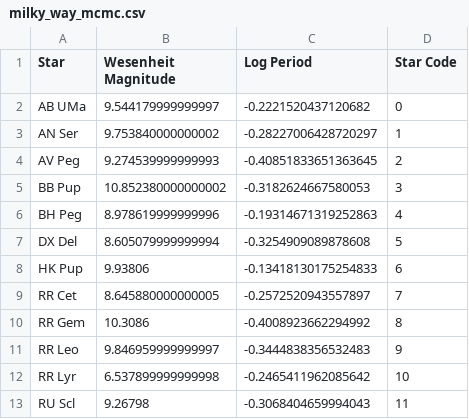
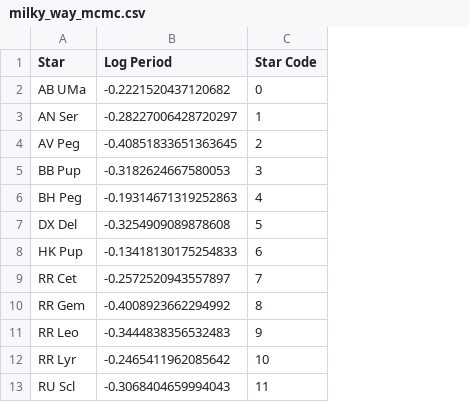
Before and after one commit to pranav-nagarajan/Variable-Stars, a CSV file: Monte Carlo/milky_way_mcmc.csv, drawn as a sheet; only a part is shown; the diff names each change by its address in the sheet, - before the commit and + after, or states it on an @@ line.

Commit message:
Using absolute Wesenheit magnitudes

```diff
--- a/Monte Carlo/milky_way_mcmc.csv
+++ b/Monte Carlo/milky_way_mcmc.csv
-column B (Wesenheit Magnitude), rows 2-13: 9.544179999999997 | 9.753840000000002 | 9.274539999999993 | 10.852380000000002 | 8.978619999999996 | 8.605079999999994 | 9.93806 | 8.645880000000005 | 10.3086 | 9.846959999999997 | 6.537899999999998 | 9.26798
```
Also changed, not shown: Milky Way/field_parallax.csv, 7 other files.
